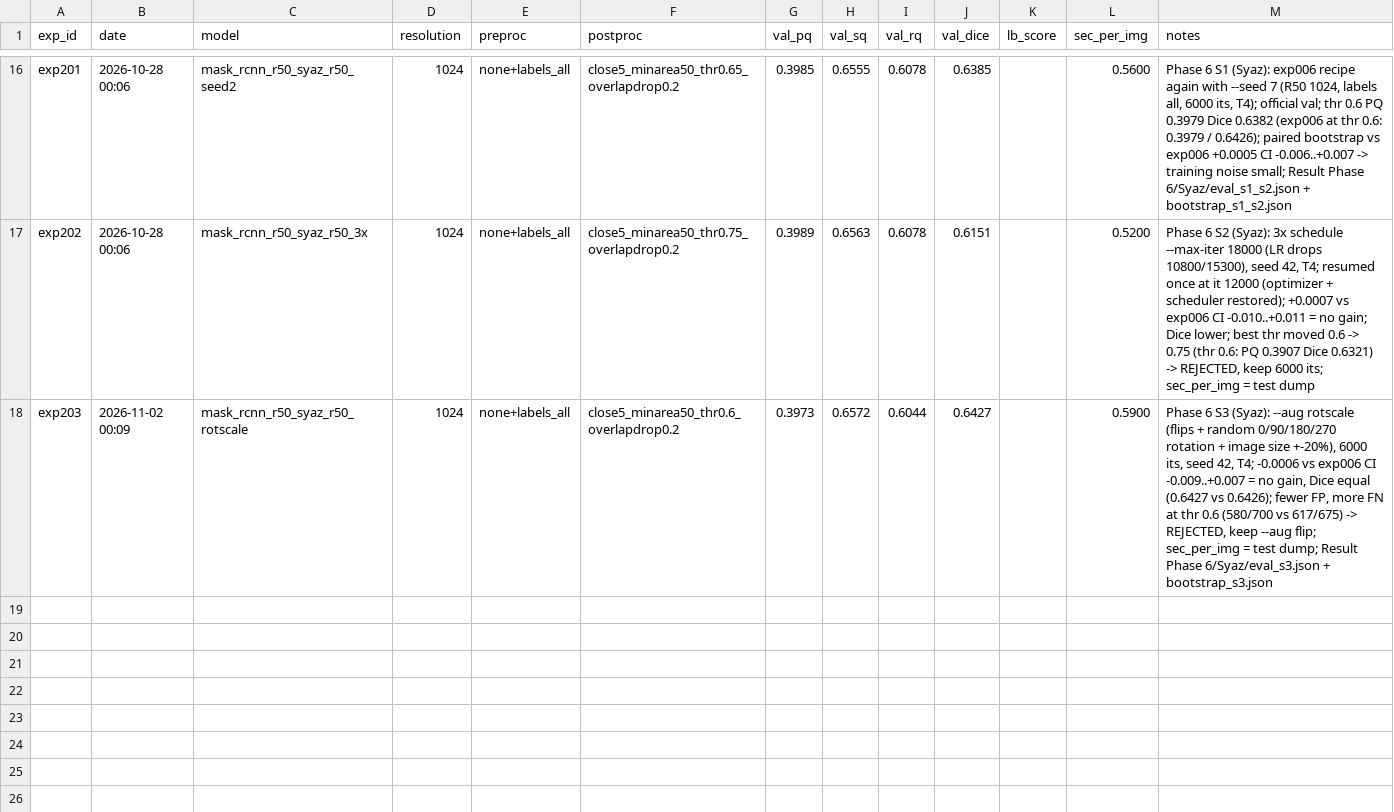
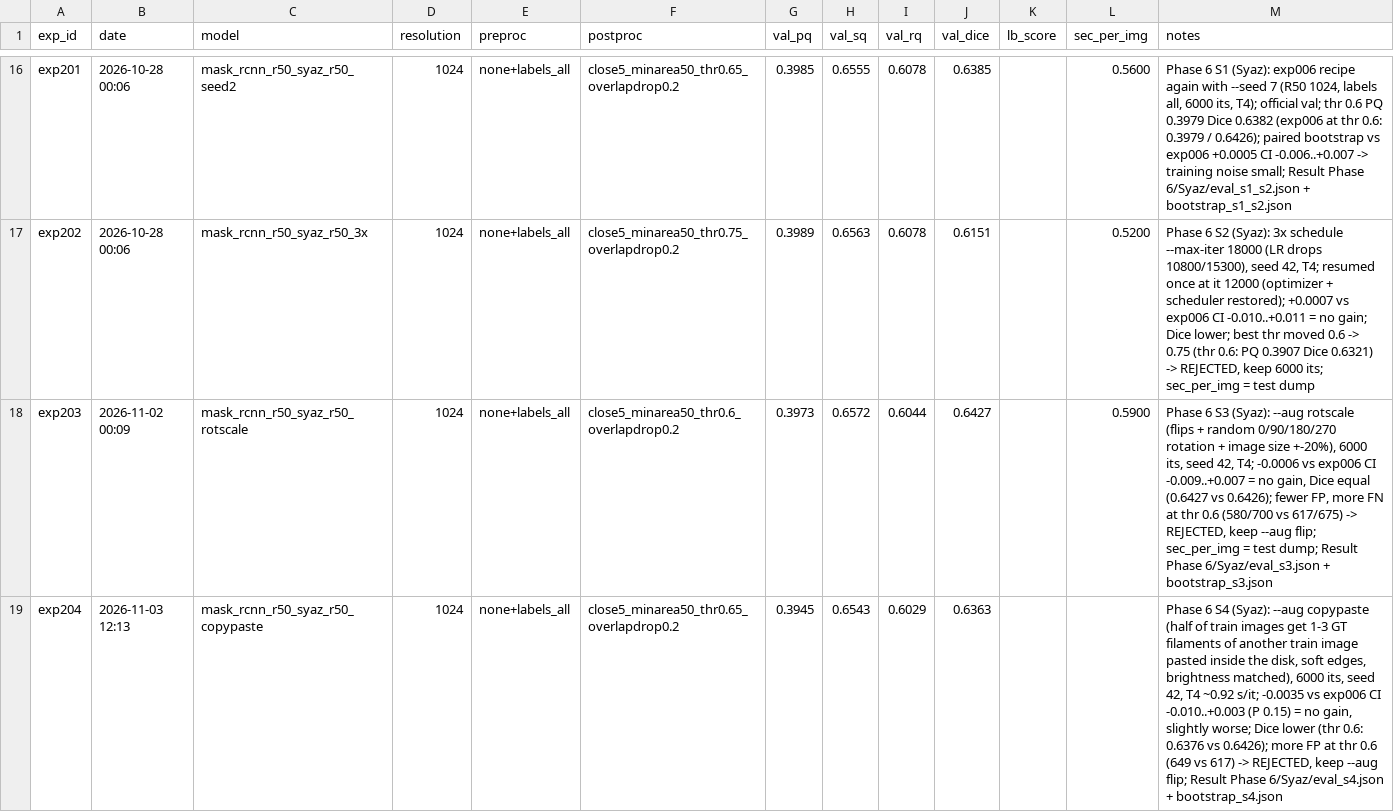
Before and after one commit to amiruliman592/Kaggle-Competition-, a CSV file: experiments/log.csv, drawn as a sheet; only a part is shown, gaps mark what is left out; the diff names each change by its address in the sheet, - before the commit and + after, or states it on an @@ line.

Commit message:
Syaz: S4 done (exp204 rejected, copy-paste no gain)

```diff
--- a/experiments/log.csv
+++ b/experiments/log.csv
+row 19: exp204 | 2026-11-03 12:13 | mask_rcnn_r50_syaz_r50_copypaste | 1024 | none+labels_all | close5_minarea50_thr0.65_overlapdrop0.2 | 0.3945 | 0.6543 | 0.6029 | 0.6363 |  |  | Phase 6 S4 (Syaz): --aug copypaste (half of train images get 1-3 GT filaments of another train image pasted inside the disk, soft edges, brightness matched), 6000 its, seed 42, T4 ~0.92 s/it; -0.0035 vs exp006 CI -0.010..+0.003 (P 0.15) = no gain, slightly worse; Dice lower (thr 0.6: 0.6376 vs 0.6426); more FP at thr 0.6 (649 vs 617) -> REJECTED, keep --aug flip; Result Phase 6/Syaz/eval_s4.json + bootstrap_s4.json
```
Also changed, not shown: 7 other files.
